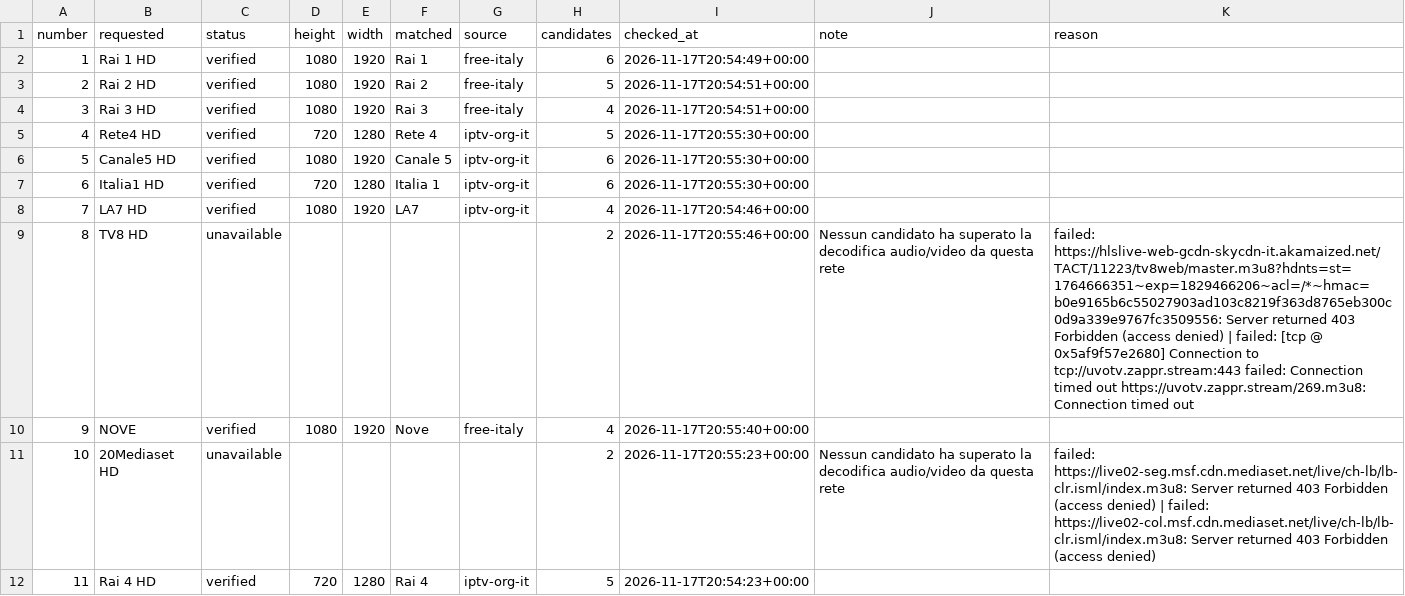
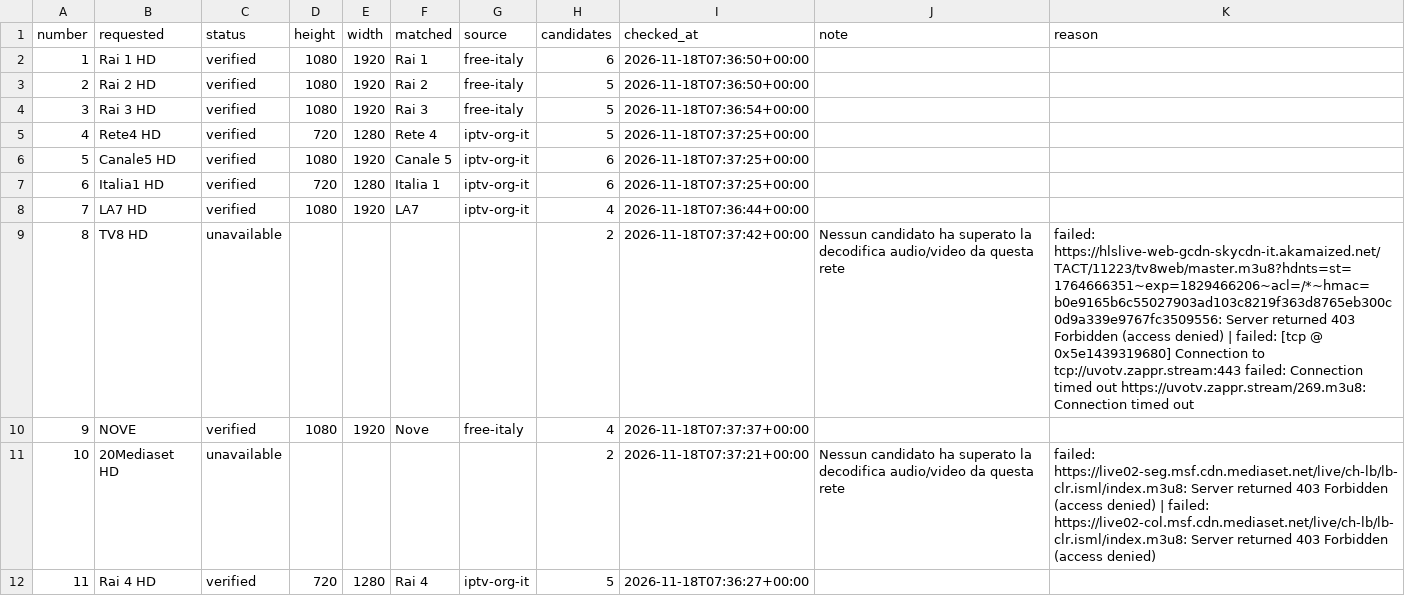
Before and after one commit to arckadweb-bit/arckad-playlist, a CSV file: reports/channels.csv, drawn as a sheet; only a part is shown; the diff covers the shown part only.

```diff
--- a/reports/channels.csv
+++ b/reports/channels.csv
@@ -1,12 +1,12 @@
 number,requested,status,height,width,matched,source,candidates,checked_at,note,reason
-1,Rai 1 HD,verified,1080,1920,Rai 1,free-italy,6,2026-11-17T20:54:49+00:00,,
-2,Rai 2 HD,verified,1080,1920,Rai 2,free-italy,5,2026-11-17T20:54:51+00:00,,
-3,Rai 3 HD,verified,1080,1920,Rai 3,free-italy,4,2026-11-17T20:54:51+00:00,,
-4,Rete4 HD,verified,720,1280,Rete 4,iptv-org-it,5,2026-11-17T20:55:30+00:00,,
-5,Canale5 HD,verified,1080,1920,Canale 5,iptv-org-it,6,2026-11-17T20:55:30+00:00,,
-6,Italia1 HD,verified,720,1280,Italia 1,iptv-org-it,6,2026-11-17T20:55:30+00:00,,
-7,LA7 HD,verified,1080,1920,LA7,iptv-org-it,4,2026-11-17T20:54:46+00:00,,
-8,TV8 HD,unavailable,,,,,2,2026-11-17T20:55:46+00:00,Nessun candidato ha superato la decodifica audio/video da questa rete,failed: https://hlslive-web-gcdn-skycdn-it.akamaized.net/TACT/11223/tv8web/master.m3u8?hdnts=st=1764666351~exp=1829466206~acl=/*~hmac=b0e9165b6c55027903ad103c8219f363d8765eb300c0d9a339e9767fc3509556: Server returned 403 Forbidden (access denied)  | failed: [tcp @ 0x5af9f57e2680] Connection to tcp://uvotv.zappr.stream:443 failed: Connection timed out https://uvotv.zappr.stream/269.m3u8: Connection timed out
-9,NOVE,verified,1080,1920,Nove,free-italy,4,2026-11-17T20:55:40+00:00,,
-10,20Mediaset HD,unavailable,,,,,2,2026-11-17T20:55:23+00:00,Nessun candidato ha superato la decodifica audio/video da questa rete,failed: https://live02-seg.msf.cdn.mediaset.net/live/ch-lb/lb-clr.isml/index.m3u8: Server returned 403 Forbidden (access denied)  | failed: https://live02-col.msf.cdn.mediaset.net/live/ch-lb/lb-clr.isml/index.m3u8: Server returned 403 Forbidden (access denied)
-11,Rai 4 HD,verified,720,1280,Rai 4,iptv-org-it,5,2026-11-17T20:54:23+00:00,,
+1,Rai 1 HD,verified,1080,1920,Rai 1,free-italy,6,2026-11-18T07:36:50+00:00,,
+2,Rai 2 HD,verified,1080,1920,Rai 2,free-italy,5,2026-11-18T07:36:50+00:00,,
+3,Rai 3 HD,verified,1080,1920,Rai 3,free-italy,5,2026-11-18T07:36:54+00:00,,
+4,Rete4 HD,verified,720,1280,Rete 4,iptv-org-it,5,2026-11-18T07:37:25+00:00,,
+5,Canale5 HD,verified,1080,1920,Canale 5,iptv-org-it,6,2026-11-18T07:37:25+00:00,,
+6,Italia1 HD,verified,720,1280,Italia 1,iptv-org-it,6,2026-11-18T07:37:25+00:00,,
+7,LA7 HD,verified,1080,1920,LA7,iptv-org-it,4,2026-11-18T07:36:44+00:00,,
+8,TV8 HD,unavailable,,,,,2,2026-11-18T07:37:42+00:00,Nessun candidato ha superato la decodifica audio/video da questa rete,failed: https://hlslive-web-gcdn-skycdn-it.akamaized.net/TACT/11223/tv8web/master.m3u8?hdnts=st=1764666351~exp=1829466206~acl=/*~hmac=b0e9165b6c55027903ad103c8219f363d8765eb300c0d9a339e9767fc3509556: Server returned 403 Forbidden (access denied)  | failed: [tcp @ 0x5e1439319680] Connection to tcp://uvotv.zappr.stream:443 failed: Connection timed out https://uvotv.zappr.stream/269.m3u8: Connection timed out
+9,NOVE,verified,1080,1920,Nove,free-italy,4,2026-11-18T07:37:37+00:00,,
+10,20Mediaset HD,unavailable,,,,,2,2026-11-18T07:37:21+00:00,Nessun candidato ha superato la decodifica audio/video da questa rete,failed: https://live02-seg.msf.cdn.mediaset.net/live/ch-lb/lb-clr.isml/index.m3u8: Server returned 403 Forbidden (access denied)  | failed: https://live02-col.msf.cdn.mediaset.net/live/ch-lb/lb-clr.isml/index.m3u8: Server returned 403 Forbidden (access denied)
+11,Rai 4 HD,verified,720,1280,Rai 4,iptv-org-it,5,2026-11-18T07:36:27+00:00,,
```
Also changed, not shown: 83 edited cells elsewhere in this file, 3 other files.
